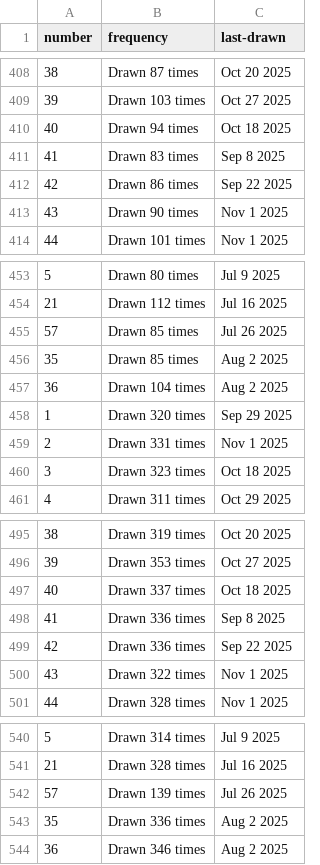
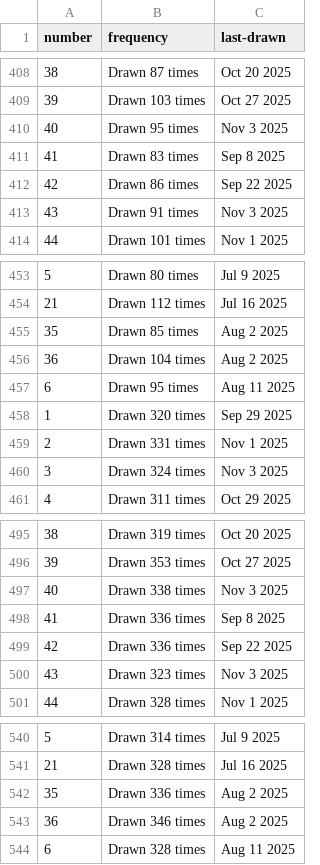
Before and after one commit to kv-hearst/powerball, a CSV file: data/main_ball.csv, drawn as a sheet; only a part is shown, gaps mark what is left out; the diff covers the shown part only.

```diff
--- a/data/main_ball.csv
+++ b/data/main_ball.csv
@@ -409,6 +409,6 @@ number,frequency,last-drawn
 39,Drawn 103 times,Oct 27 2025
-40,Drawn 94 times,Oct 18 2025
+40,Drawn 95 times,Nov 3 2025
 41,Drawn 83 times,Sep 8 2025
 42,Drawn 86 times,Sep 22 2025
-43,Drawn 90 times,Nov 1 2025
+43,Drawn 91 times,Nov 3 2025
 44,Drawn 101 times,Nov 1 2025
@@ -454,8 +454,8 @@ number,frequency,last-drawn
 21,Drawn 112 times,Jul 16 2025
-57,Drawn 85 times,Jul 26 2025
 35,Drawn 85 times,Aug 2 2025
 36,Drawn 104 times,Aug 2 2025
+6,Drawn 95 times,Aug 11 2025
 1,Drawn 320 times,Sep 29 2025
 2,Drawn 331 times,Nov 1 2025
-3,Drawn 323 times,Oct 18 2025
+3,Drawn 324 times,Nov 3 2025
 4,Drawn 311 times,Oct 29 2025
@@ -496,6 +496,6 @@ number,frequency,last-drawn
 39,Drawn 353 times,Oct 27 2025
-40,Drawn 337 times,Oct 18 2025
+40,Drawn 338 times,Nov 3 2025
 41,Drawn 336 times,Sep 8 2025
 42,Drawn 336 times,Sep 22 2025
-43,Drawn 322 times,Nov 1 2025
+43,Drawn 323 times,Nov 3 2025
 44,Drawn 328 times,Nov 1 2025
@@ -541,4 +541,4 @@ number,frequency,last-drawn
 21,Drawn 328 times,Jul 16 2025
-57,Drawn 139 times,Jul 26 2025
 35,Drawn 336 times,Aug 2 2025
 36,Drawn 346 times,Aug 2 2025
+6,Drawn 328 times,Aug 11 2025
```
Also changed, not shown: 14 edited cells elsewhere in this file, data/main_ball_active.csv, data/main_ball_cleaned.csv, 4 other files.
